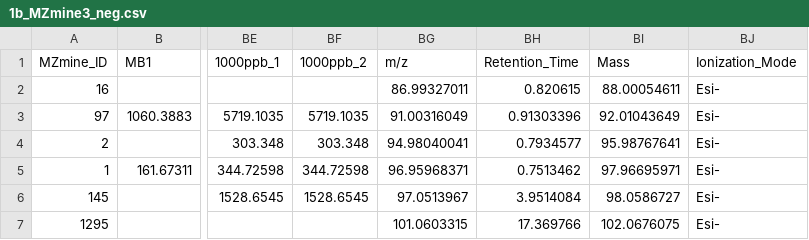
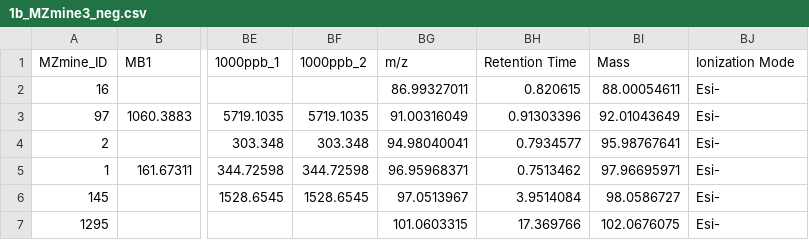
Before and after one commit to quanted/nta_app, a CSV file: input/ms1/1b_MZmine3_neg.csv, drawn as a sheet; only a part is shown, gaps mark what is left out; the diff names each change by its address in the sheet, - before the commit and + after, or states it on an @@ line.

```diff
--- a/input/ms1/1b_MZmine3_neg.csv
+++ b/input/ms1/1b_MZmine3_neg.csv
-BH1: Retention_Time
+BH1: Retention Time
-BJ1: Ionization_Mode
+BJ1: Ionization Mode
```
Also changed, not shown: 4 other files.
